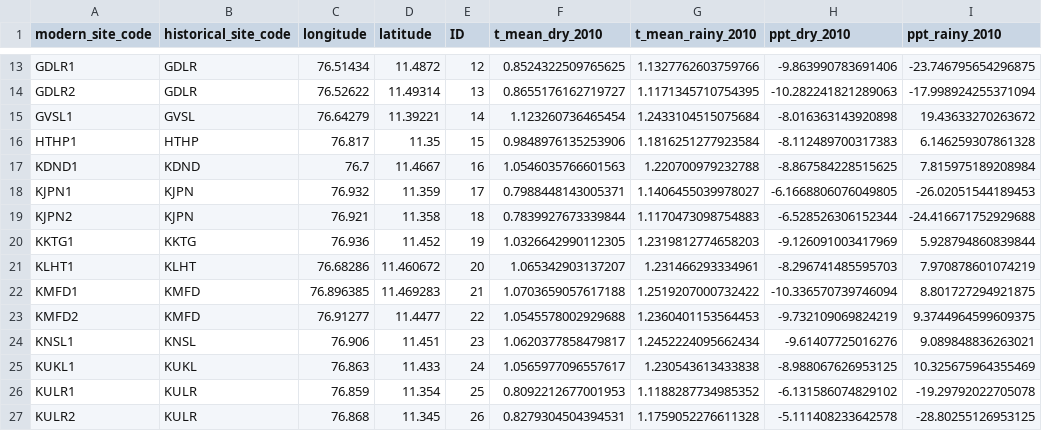
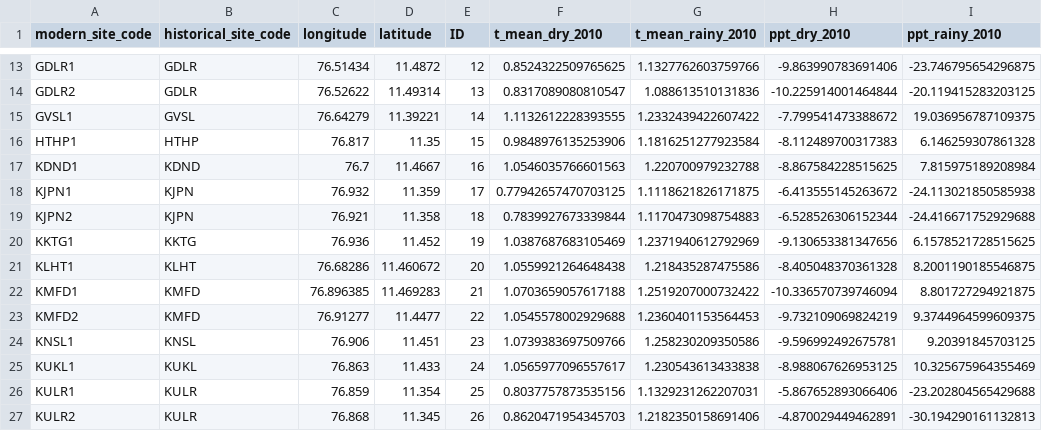
Before and after one commit to vjjan91/nilgiris-resurvey-project, a CSV file: results/climate_change.csv, drawn as a sheet; only a part is shown, gaps mark what is left out; the diff covers the shown part only; the diff names each change by its address in the sheet, - before the commit and + after, or states it on an @@ line.

```diff
--- a/results/climate_change.csv
+++ b/results/climate_change.csv
-F14 (t_mean_dry_2010): 0.8655176162719727
+F14 (t_mean_dry_2010): 0.8317089080810547
-G14 (t_mean_rainy_2010): 1.1171345710754395
+G14 (t_mean_rainy_2010): 1.088613510131836
-H14 (ppt_dry_2010): -10.282241821289063
+H14 (ppt_dry_2010): -10.225914001464844
-I14 (ppt_rainy_2010): -17.998924255371094
+I14 (ppt_rainy_2010): -20.119415283203125
-F15 (t_mean_dry_2010): 1.123260736465454
+F15 (t_mean_dry_2010): 1.1132612228393555
-G15 (t_mean_rainy_2010): 1.2433104515075684
+G15 (t_mean_rainy_2010): 1.2332439422607422
-H15 (ppt_dry_2010): -8.016363143920898
+H15 (ppt_dry_2010): -7.799541473388672
-I15 (ppt_rainy_2010): 19.43633270263672
+I15 (ppt_rainy_2010): 19.036956787109375
-F18 (t_mean_dry_2010): 0.7988448143005371
+F18 (t_mean_dry_2010): 0.77942657470703125
-G18 (t_mean_rainy_2010): 1.1406455039978027
+G18 (t_mean_rainy_2010): 1.1118621826171875
-H18 (ppt_dry_2010): -6.1668806076049805
+H18 (ppt_dry_2010): -6.413555145263672
-I18 (ppt_rainy_2010): -26.02051544189453
+I18 (ppt_rainy_2010): -24.113021850585938
-F20 (t_mean_dry_2010): 1.0326642990112305
+F20 (t_mean_dry_2010): 1.0387687683105469
-G20 (t_mean_rainy_2010): 1.2319812774658203
+G20 (t_mean_rainy_2010): 1.2371940612792969
-H20 (ppt_dry_2010): -9.126091003417969
+H20 (ppt_dry_2010): -9.130653381347656
-I20 (ppt_rainy_2010): 5.928794860839844
+I20 (ppt_rainy_2010): 6.1578521728515625
-F21 (t_mean_dry_2010): 1.065342903137207
+F21 (t_mean_dry_2010): 1.0559921264648438
-G21 (t_mean_rainy_2010): 1.231466293334961
+G21 (t_mean_rainy_2010): 1.218435287475586
-H21 (ppt_dry_2010): -8.296741485595703
+H21 (ppt_dry_2010): -8.405048370361328
-I21 (ppt_rainy_2010): 7.970878601074219
+I21 (ppt_rainy_2010): 8.2001190185546875
-F24 (t_mean_dry_2010): 1.0620377858479817
+F24 (t_mean_dry_2010): 1.0739383697509766
-G24 (t_mean_rainy_2010): 1.2452224095662434
+G24 (t_mean_rainy_2010): 1.258230209350586
-H24 (ppt_dry_2010): -9.61407725016276
+H24 (ppt_dry_2010): -9.596992492675781
-I24 (ppt_rainy_2010): 9.089848836263021
+I24 (ppt_rainy_2010): 9.20391845703125
-F26 (t_mean_dry_2010): 0.8092212677001953
+F26 (t_mean_dry_2010): 0.8037757873535156
-G26 (t_mean_rainy_2010): 1.1188287734985352
+G26 (t_mean_rainy_2010): 1.1329231262207031
-H26 (ppt_dry_2010): -6.131586074829102
+H26 (ppt_dry_2010): -5.867652893066406
-I26 (ppt_rainy_2010): -19.29792022705078
+I26 (ppt_rainy_2010): -23.202804565429688
-F27 (t_mean_dry_2010): 0.8279304504394531
+F27 (t_mean_dry_2010): 0.8620471954345703
-G27 (t_mean_rainy_2010): 1.1759052276611328
+G27 (t_mean_rainy_2010): 1.2182350158691406
-H27 (ppt_dry_2010): -5.111408233642578
+H27 (ppt_dry_2010): -4.870029449462891
-I27 (ppt_rainy_2010): -28.80255126953125
+I27 (ppt_rainy_2010): -30.194290161132813
```
Also changed, not shown: 68 edited cells elsewhere in this file, 2 other files.
